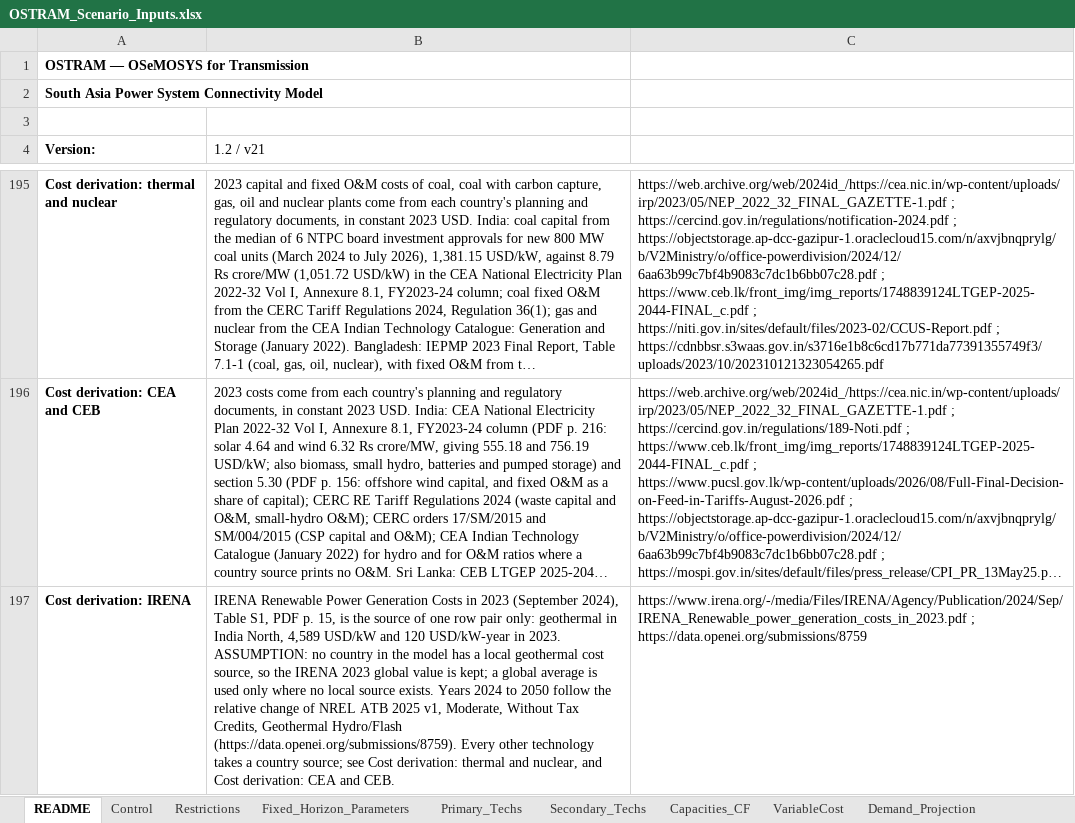
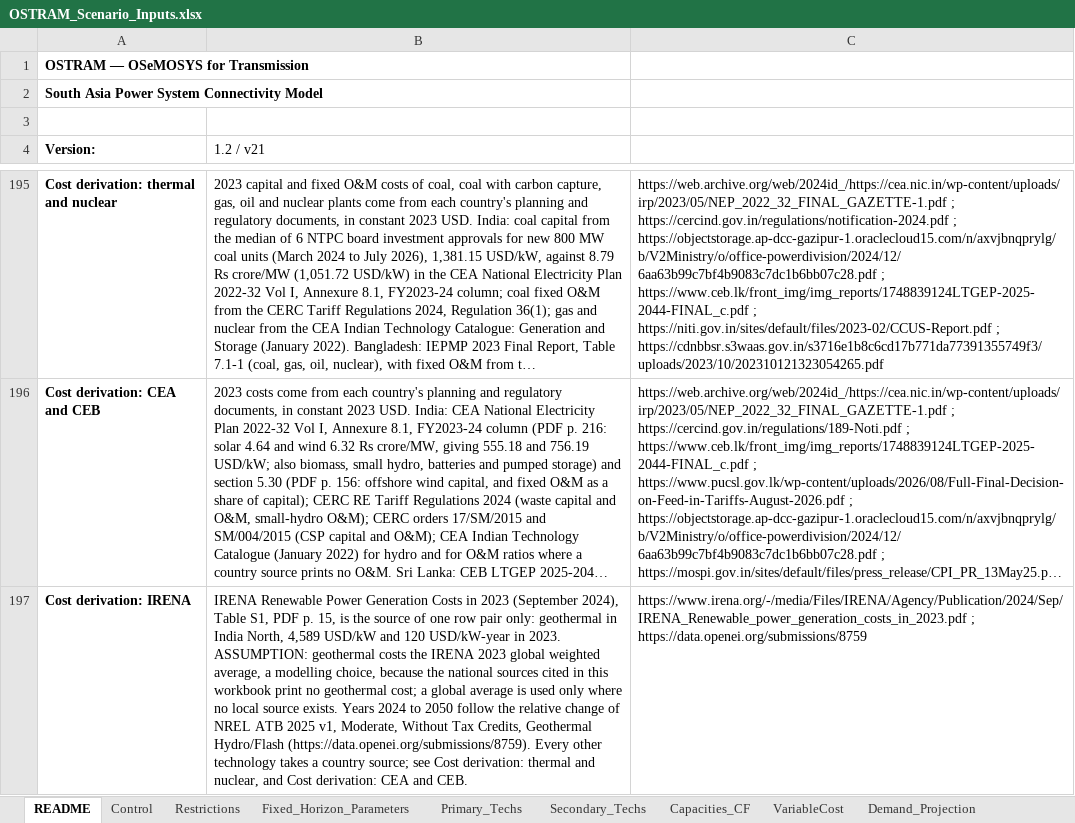
Before and after one commit to Climate-Lead-Group/OSTRAM, an Excel workbook: inputs/scenarios/OSTRAM_Scenario_Inputs.xlsx, sheet README, drawn as a sheet; only a part is shown, gaps mark what is left out; long unchanged cells end in …; values as stored, in another font and other column widths than the file's, no borders; the diff covers the shown part only; the diff names each change by its address in the sheet, - before the commit and + after, or states it on an @@ line.

Commit message:
Workbook text for the release: efficiency and availability notes, Technology_Costs reference values
Efficiency and availability notes in Secondary_Techs state each value as an
ASSUMPTION with its reason, and say where a row does not reach the model.
Bangladesh hydro availability gains a note. The interconnector variable-cost
notes, the Maldives demand-profile notes, two README reasons and three
forced-build Source cells now describe their values. Technology_Costs keeps its
labels and notes; its reference values and Source column are empty. No value
the model reads changes.

```diff
--- a/inputs/scenarios/OSTRAM_Scenario_Inputs.xlsx (sheet README)
+++ b/inputs/scenarios/OSTRAM_Scenario_Inputs.xlsx (sheet README)
-B197 (1.2 / v21): …2023. ASSUMPTION: no country in the model has a local geothermal cost source, so the IRENA 2023 global value is kept; a global…
+B197 (1.2 / v21): …2023. ASSUMPTION: geothermal costs the IRENA 2023 global weighted average, a modelling choice, because the national sources cited in this workbook print no geothermal cost; a global…
```
Also changed, not shown: 1 edited cell elsewhere in this sheet, sheet Technology_Costs, sheet Interconnector_Params.
